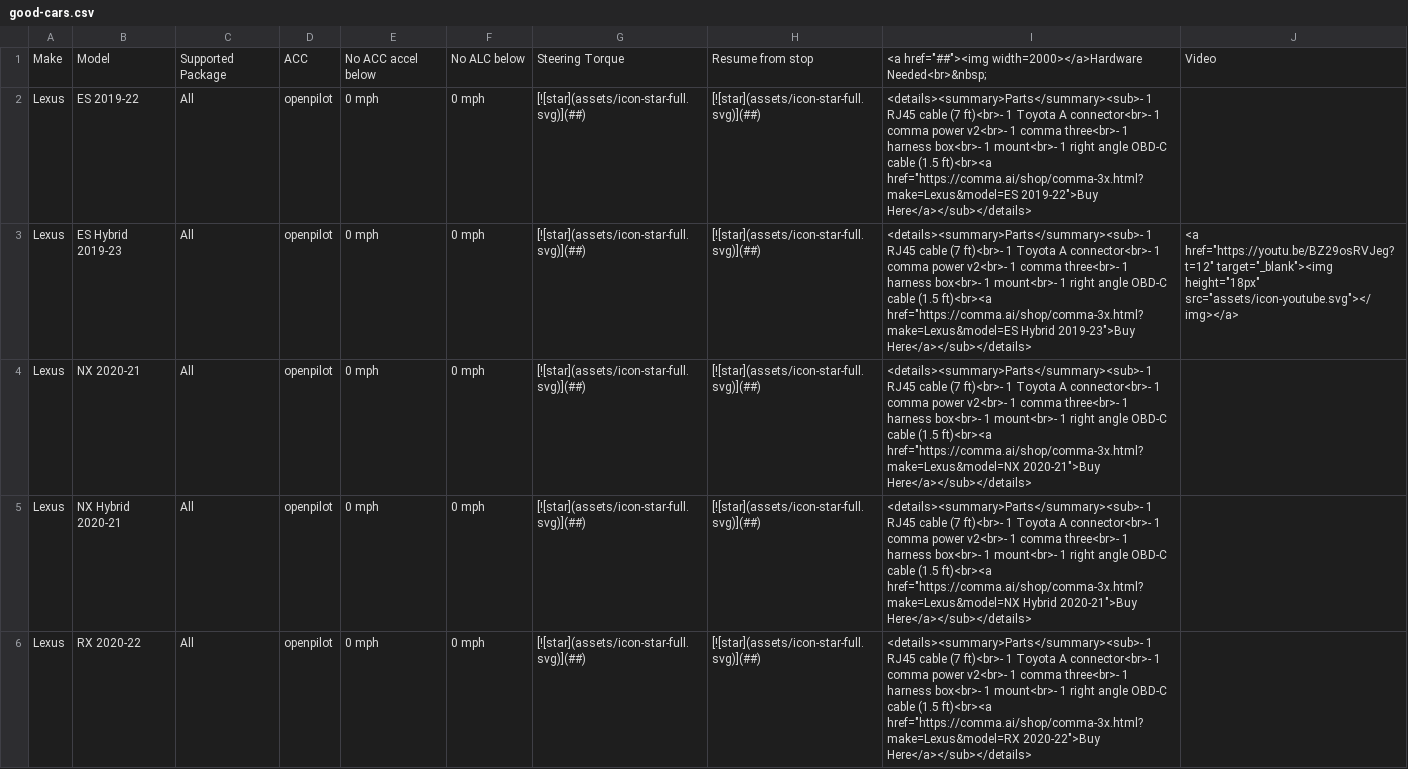
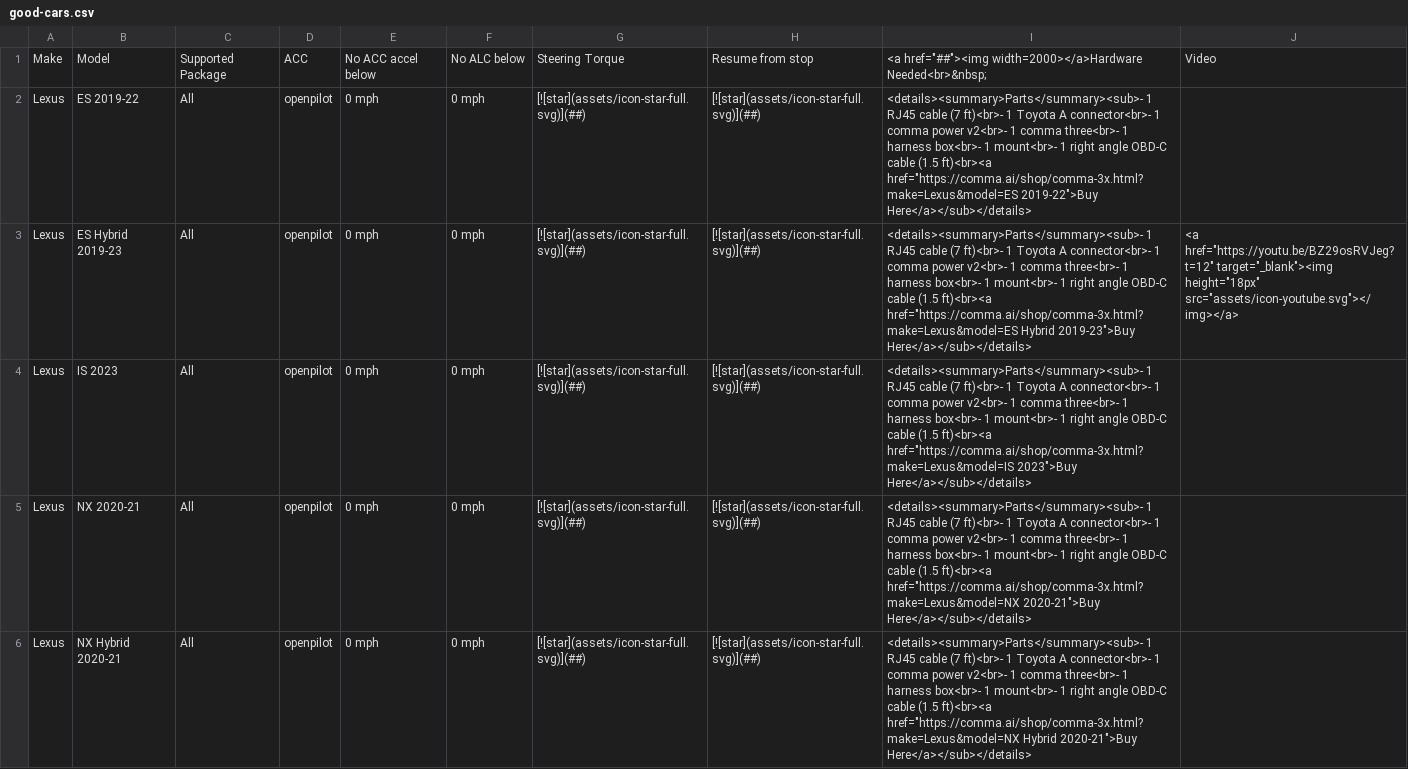
Before and after one commit to comma-hacks/best-cars-lowest-prices, a CSV file: good-cars.csv, drawn as a sheet; only a part is shown; the shorter side is filled out with more unchanged rows.

```diff
--- a/good-cars.csv
+++ b/good-cars.csv
@@ -3,2 +3,3 @@ Lexus,ES 2019-22,All,openpilot,0 mph,0 mph,[![star](assets/icon-star-full.svg)](
 Lexus,ES Hybrid 2019-23,All,openpilot,0 mph,0 mph,[![star](assets/icon-star-full.svg)](##),[![star](assets/icon-star-full.svg)](##),"<details><summary>Parts</summary><sub>- 1 RJ45 cable (7 ft)<br>- 1 Toyota A connector<br>- 1 comma power v2<br>- 1 comma three<br>- 1 harness box<br>- 1 mount<br>- 1 right angle OBD-C cable (1.5 ft)<br><a href=""https://comma.ai/shop/comma-3x.html?make=Lexus&model=ES Hybrid 2019-23"">Buy Here</a></sub></details>","<a href=""https://youtu.be/BZ29osRVJeg?t=12"" target=""_blank""><img height=""18px"" src=""assets/icon-youtube.svg""></img></a>"
+Lexus,IS 2023,All,openpilot,0 mph,0 mph,[![star](assets/icon-star-full.svg)](##),[![star](assets/icon-star-full.svg)](##),"<details><summary>Parts</summary><sub>- 1 RJ45 cable (7 ft)<br>- 1 Toyota A connector<br>- 1 comma power v2<br>- 1 comma three<br>- 1 harness box<br>- 1 mount<br>- 1 right angle OBD-C cable (1.5 ft)<br><a href=""https://comma.ai/shop/comma-3x.html?make=Lexus&model=IS 2023"">Buy Here</a></sub></details>",
 Lexus,NX 2020-21,All,openpilot,0 mph,0 mph,[![star](assets/icon-star-full.svg)](##),[![star](assets/icon-star-full.svg)](##),"<details><summary>Parts</summary><sub>- 1 RJ45 cable (7 ft)<br>- 1 Toyota A connector<br>- 1 comma power v2<br>- 1 comma three<br>- 1 harness box<br>- 1 mount<br>- 1 right angle OBD-C cable (1.5 ft)<br><a href=""https://comma.ai/shop/comma-3x.html?make=Lexus&model=NX 2020-21"">Buy Here</a></sub></details>",
```
Also changed, not shown: CARS.md.csv, 16 other files.
